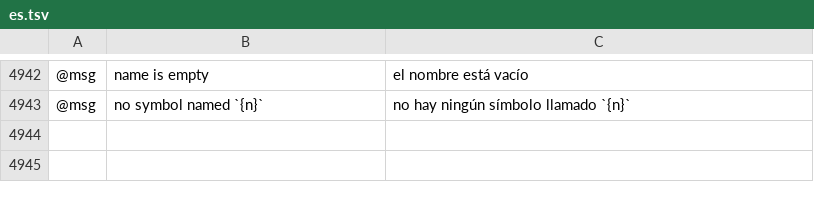
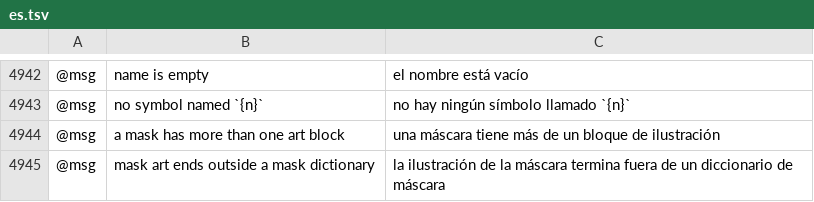
Before and after one commit to 00xJS/vectorcraft, a TSV file: crates/ui-egui/src/i18n/es.tsv, drawn as a sheet; only a part is shown, gaps mark what is left out; the diff names each change by its address in the sheet, - before the commit and + after, or states it on an @@ line.

```diff
--- a/crates/ui-egui/src/i18n/es.tsv
+++ b/crates/ui-egui/src/i18n/es.tsv
+row 4944: @msg | a mask has more than one art block | una máscara tiene más de un bloque de ilustración
+row 4945: @msg | mask art ends outside a mask dictionary | la ilustración de la máscara termina fuera de un diccionario de máscara
```
Also changed, not shown: crates/ui-egui/src/i18n/el.tsv, crates/ui-egui/src/i18n/fr.tsv, 16 other files.
